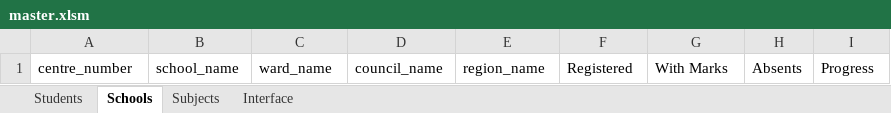
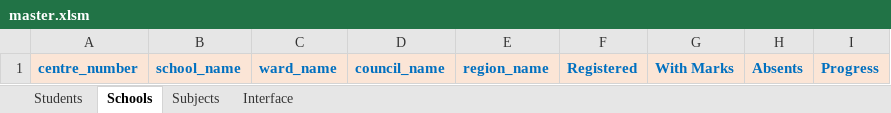
Before and after one commit to kiyaboapp/exametrics, an Excel workbook: utils/excel/master.xlsm, sheet Schools, drawn as a sheet; values as stored, in another font and other column widths than the file's, no borders; charts and pictures not drawn; the diff names each change by its address in the sheet, - before the commit and + after, or states it on an @@ line.

```diff
--- a/utils/excel/master.xlsm (sheet Schools)
+++ b/utils/excel/master.xlsm (sheet Schools)
@@ A1:I1 fill: none → #FBE5D6, bold: off → on, text colour: black → #0070C0 @@
```
Also changed, not shown: sheet Subjects, sheet Interface, sheet Students, 10 other files.
